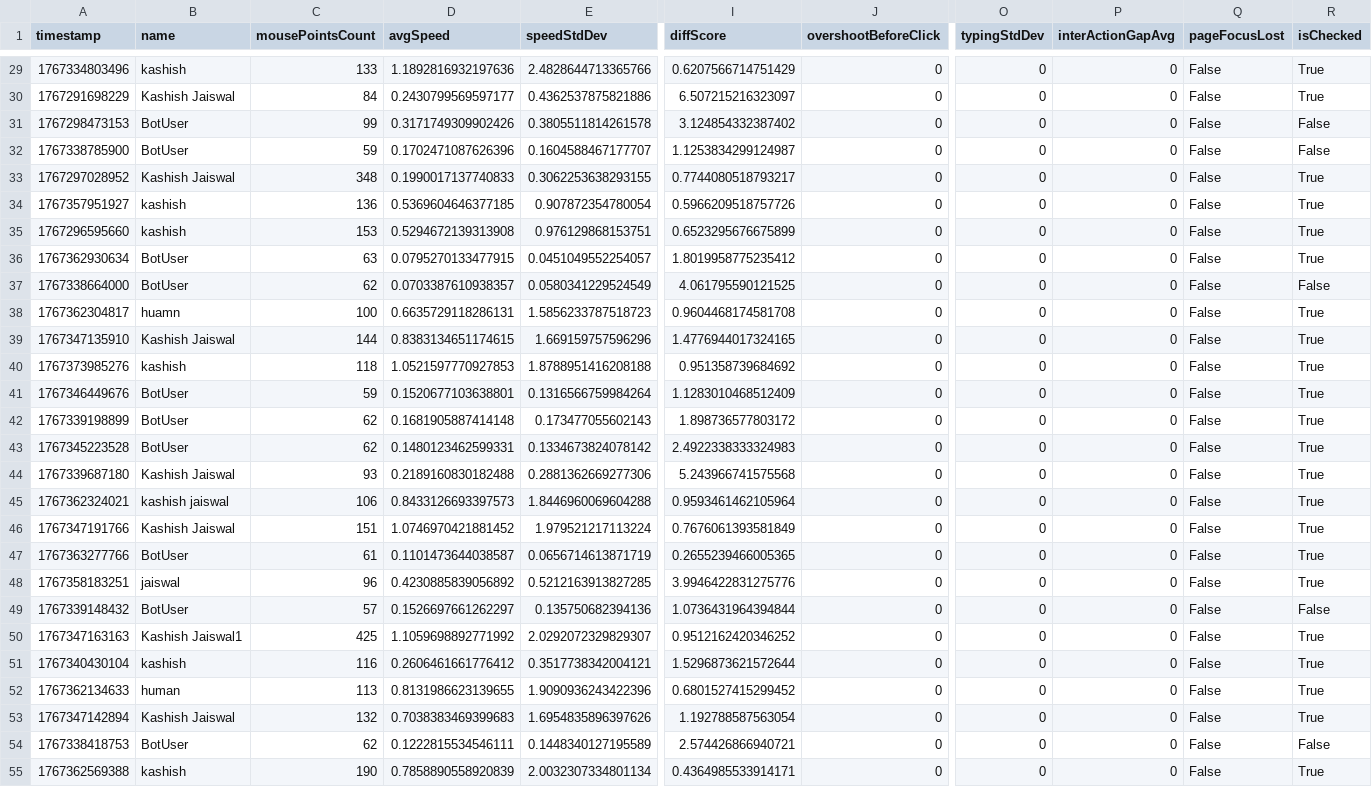
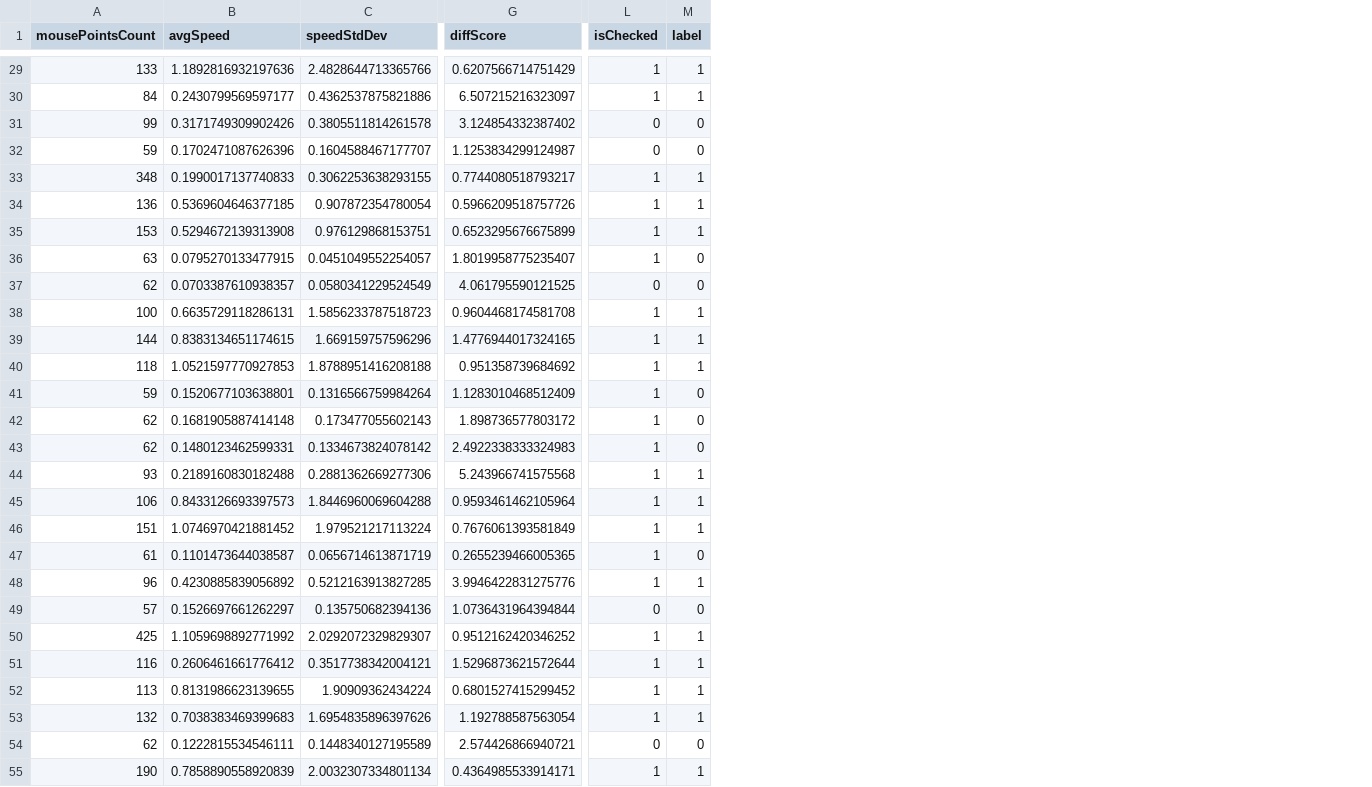
Before and after one commit to kashish25052004/Ml_project_1, a CSV file: artifacts/train.csv, drawn as a sheet; only a part is shown, gaps mark what is left out; removed rows and columns are numbered as before the commit, all else as after; the diff covers the shown part only; the diff names each change by its address in the sheet, - before the commit and + after, or states it on an @@ line.

```diff
--- a/artifacts/train.csv
+++ b/artifacts/train.csv
-column A (timestamp), rows 29-55: 1767334803496 | 1767291698229 | 1767298473153 | 1767338785900 | 1767297028952 | 1767357951927 | 1767296595660 | 1767362930634 | 1767338664000 | 1767362304817 | 1767347135910 | 1767373985276 | 1767346449676 | 1767339198899 | 1767345223528 | 1767339687180 | 1767362324021 | 1767347191766 | 1767363277766 | 1767358183251 | 1767339148432 | 1767347163163 | 1767340430104 | 1767362134633 | 1767347142894 | 1767338418753 | 1767362569388
-column B (name), rows 29-55: kashish | Kashish Jaiswal | BotUser | BotUser | Kashish Jaiswal | kashish | kashish | BotUser | BotUser | huamn | Kashish Jaiswal | kashish | BotUser | BotUser | BotUser | Kashish Jaiswal | kashish jaiswal | Kashish Jaiswal | BotUser | jaiswal | BotUser | Kashish Jaiswal1 | kashish | human | Kashish Jaiswal | BotUser | kashish
-column J (overshootBeforeClick), rows 29-55: all 0
-column O (typingStdDev), rows 29-55: all 0
-column P (interActionGapAvg), rows 29-55: all 0
-column Q (pageFocusLost), rows 29-55: all False
+column M (label), rows 29-55: 1 | 1 | 0 | 0 | 1 | 1 | 1 | 0 | 0 | 1 | 1 | 1 | 0 | 0 | 0 | 1 | 1 | 1 | 0 | 1 | 0 | 1 | 1 | 1 | 1 | 0 | 1
-L29:L30 (isChecked): True
+L29:L30 (isChecked): 1
-L31:L32 (isChecked): False
+L31:L32 (isChecked): 0
-L33:L36 (isChecked): True
+L33:L36 (isChecked): 1
-G36 (diffScore): 1.8019958775235412
+G36 (diffScore): 1.8019958775235407
-L37 (isChecked): False
+L37 (isChecked): 0
-L38:L48 (isChecked): True
+L38:L48 (isChecked): 1
-L49 (isChecked): False
+L49 (isChecked): 0
-L50:L53 (isChecked): True
+L50:L53 (isChecked): 1
-C52 (speedStdDev): 1.9090936243422396
+C52 (speedStdDev): 1.90909362434224
-L54 (isChecked): False
+L54 (isChecked): 0
-L55 (isChecked): True
+L55 (isChecked): 1
```
Also changed, not shown: 45 edited cells elsewhere in this file, artifacts/test.csv, 6 other files.
